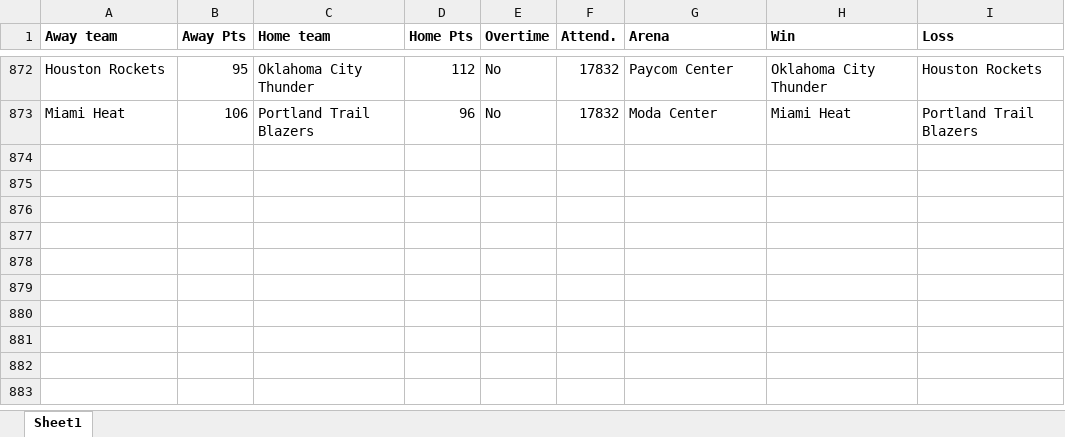
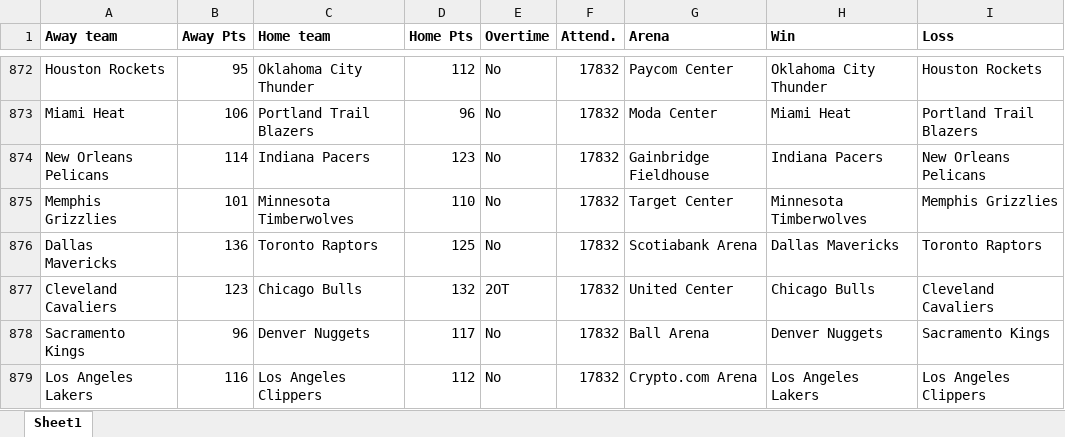
Before and after one commit to ballgorithm/NBA_Projections, an Excel workbook: NBA2324.xlsx, sheet Sheet1, drawn as a sheet; only a part is shown, gaps mark what is left out; values as stored, in another font and other column widths than the file's, no borders; the diff names each change by its address in the sheet, - before the commit and + after, or states it on an @@ line.

Commit message:
modified:   NBA2324.xlsx modified:   espn_comparison.ipynb modified:   espn_comparison.xlsx modified:   future.xlsx modified:   nba_v1.1.ipynb

```diff
--- a/NBA2324.xlsx (sheet Sheet1)
+++ b/NBA2324.xlsx (sheet Sheet1)
+row 874: New Orleans Pelicans | 114 | Indiana Pacers | 123 | No | 17832 | Gainbridge Fieldhouse | Indiana Pacers | New Orleans Pelicans
+row 875: Memphis Grizzlies | 101 | Minnesota Timberwolves | 110 | No | 17832 | Target Center | Minnesota Timberwolves | Memphis Grizzlies
+row 876: Dallas Mavericks | 136 | Toronto Raptors | 125 | No | 17832 | Scotiabank Arena | Dallas Mavericks | Toronto Raptors
+row 877: Cleveland Cavaliers | 123 | Chicago Bulls | 132 | 2OT | 17832 | United Center | Chicago Bulls | Cleveland Cavaliers
+row 878: Sacramento Kings | 96 | Denver Nuggets | 117 | No | 17832 | Ball Arena | Denver Nuggets | Sacramento Kings
+row 879: Los Angeles Lakers | 116 | Los Angeles Clippers | 112 | No | 17832 | Crypto.com Arena | Los Angeles Lakers | Los Angeles Clippers
```
Also changed, not shown: espn_comparison.xlsx, future.xlsx, 2 other files.
